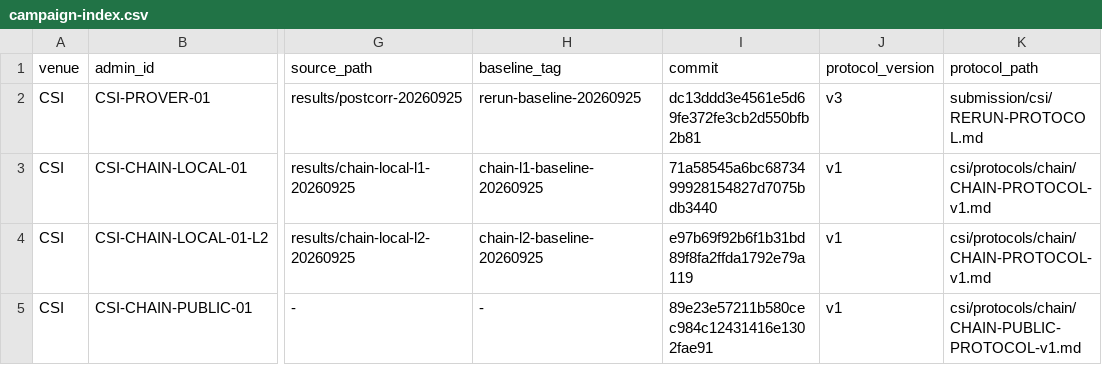
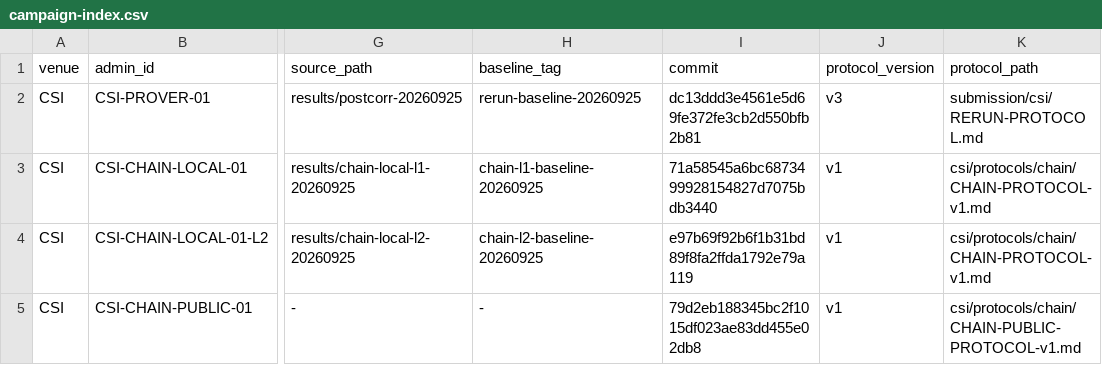
Before and after one commit to datachain-uit/Z-CORP, a CSV file: csi/campaign-index.csv, drawn as a sheet; only a part is shown, gaps mark what is left out; the diff names each change by its address in the sheet, - before the commit and + after, or states it on an @@ line.

```diff
--- a/csi/campaign-index.csv
+++ b/csi/campaign-index.csv
-I5 (commit): 89e23e57211b580cec984c12431416e1302fae91
+I5 (commit): 79d2eb188345bc2f1015df023ae83dd455e02db8
```
Also changed, not shown: csi/provenance/SNAPSHOTS.csv, 8 other files.
